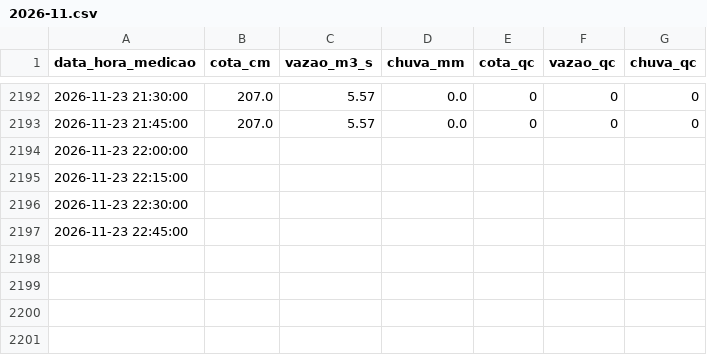
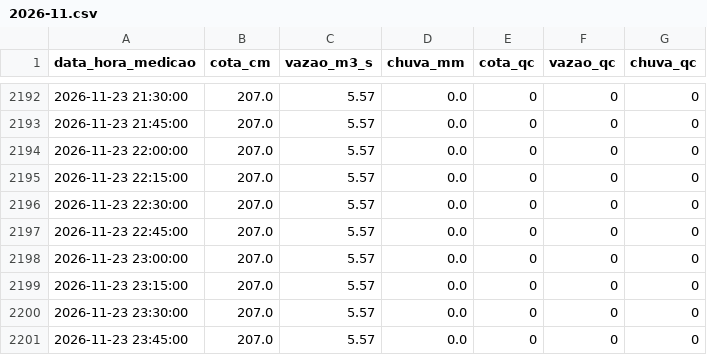
Before and after one commit to barretojmarcos/mearim, a CSV file: medicoes/33321000/2026-11.csv, drawn as a sheet; only a part is shown, gaps mark what is left out.

```diff
--- a/medicoes/33321000/2026-11.csv
+++ b/medicoes/33321000/2026-11.csv
@@ -2193,5 +2193,9 @@ data_hora_medicao,cota_cm,vazao_m3_s,chuva_mm,cota_qc,vazao_qc,chuva_qc
 2026-11-23 21:45:00,207.0,5.57,0.0,0,0,0
-2026-11-23 22:00:00,,,,,,
-2026-11-23 22:15:00,,,,,,
-2026-11-23 22:30:00,,,,,,
-2026-11-23 22:45:00,,,,,,
+2026-11-23 22:00:00,207.0,5.57,0.0,0,0,0
+2026-11-23 22:15:00,207.0,5.57,0.0,0,0,0
+2026-11-23 22:30:00,207.0,5.57,0.0,0,0,0
+2026-11-23 22:45:00,207.0,5.57,0.0,0,0,0
+2026-11-23 23:00:00,207.0,5.57,0.0,0,0,0
+2026-11-23 23:15:00,207.0,5.57,0.0,0,0,0
+2026-11-23 23:30:00,207.0,5.57,0.0,0,0,0
+2026-11-23 23:45:00,207.0,5.57,0.0,0,0,0
```
Also changed, not shown: disponibilidade/33281000/2026-11.csv, disponibilidade/33321000/2026-11.csv, 2 other files.
